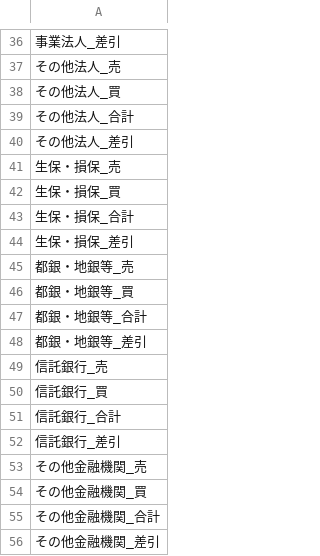
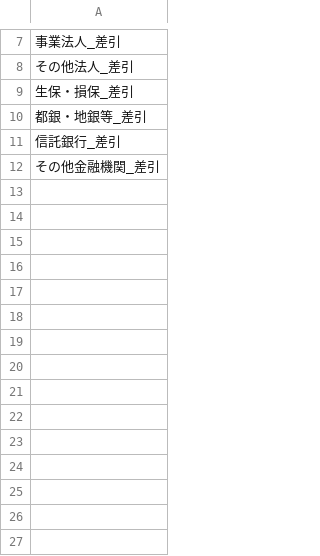
Before and after one commit to keroppa88/jpx_data, a CSV file: bumonlist.csv, drawn as a sheet; only a part is shown, gaps mark what is left out; the diff covers the shown part only; the diff names each change by its address in the sheet, - before the commit and + after, or states it on an @@ line.

```diff
--- a/bumonlist.csv
+++ b/bumonlist.csv
-row 37: その他法人_売
-row 38: その他法人_買
-row 39: その他法人_合計
-row 41: 生保・損保_売
-row 42: 生保・損保_買
-row 43: 生保・損保_合計
-row 45: 都銀・地銀等_売
-row 46: 都銀・地銀等_買
-row 47: 都銀・地銀等_合計
-row 49: 信託銀行_売
-row 50: 信託銀行_買
-row 51: 信託銀行_合計
-row 53: その他金融機関_売
-row 54: その他金融機関_買
-row 55: その他金融機関_合計
```
Also changed, not shown: 29 removed rows elsewhere in this file, 1 other file.
